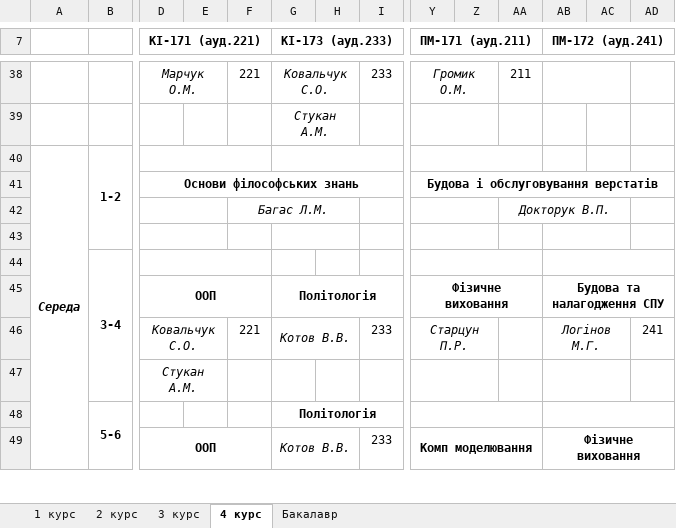
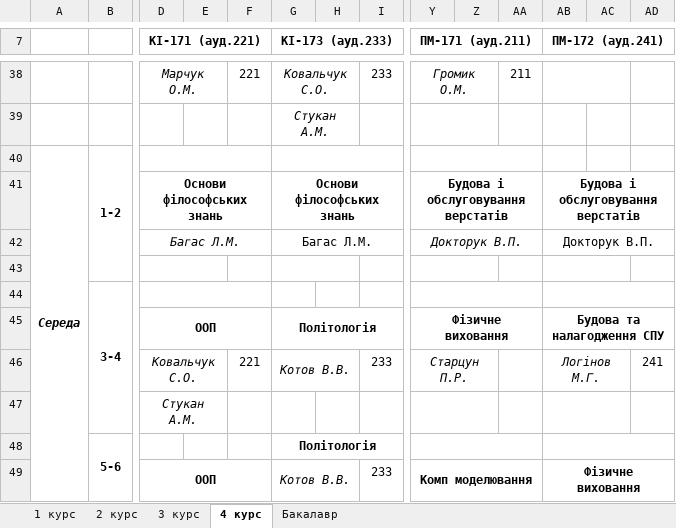
Before and after one commit to timetable-ka/rozklad-hpc, an Excel workbook: src/main/resources/rozklad-source/rozklad.xlsx, sheet 4 курс, drawn as a sheet; only a part is shown, gaps mark what is left out; values as stored, in another font and other column widths than the file's, no borders; removed rows and columns are numbered as before the commit, all else as after; the diff covers the shown part only; the diff names each change by its address in the sheet, - before the commit and + after, or states it on an @@ line.

```diff
--- a/src/main/resources/rozklad-source/rozklad.xlsx (sheet 4 курс)
+++ b/src/main/resources/rozklad-source/rozklad.xlsx (sheet 4 курс)
-D41:I41 merged
+D41:F41 merged
-G41 (КІ-173 (ауд.233)): (empty)
+G41 (КІ-173 (ауд.233)): Основи філософських знань
+G41:I41 merged
-Y41:AD41 merged
+Y41:AA41 merged
-AB41 (ПМ-172 (ауд.241)): (empty)
+AB41 (ПМ-172 (ауд.241)): Будова і обслуговування верстатів
+AB41:AD41 merged
-D42 (КІ-171 (ауд.221)): (empty)
+D42 (КІ-171 (ауд.221)): Багас Л.М.
-D42:E42 merged
+D42:F42 merged
-F42: Багас Л.М.
+F42: (empty)
-F42:H42 merged
-G42 (КІ-173 (ауд.233)): (empty)
+G42 (КІ-173 (ауд.233)): Багас Л.М.
+G42:I42 merged
-Y42 (ПМ-171 (ауд.211)): (empty)
+Y42 (ПМ-171 (ауд.211)): Докторук В.П.
-Y42:Z42 merged
+Y42:AA42 merged
-AA42: Докторук В.П.
+AA42: (empty)
-AA42:AC42 merged
-AB42 (ПМ-172 (ауд.241)): (empty)
+AB42 (ПМ-172 (ауд.241)): Докторук В.П.
+AB42:AD42 merged
```
Also changed, not shown: 1 added row, 1 removed row, 3 edited cells and merged cells elsewhere in this sheet, sheet 3 курс, sheet 2 курс.
